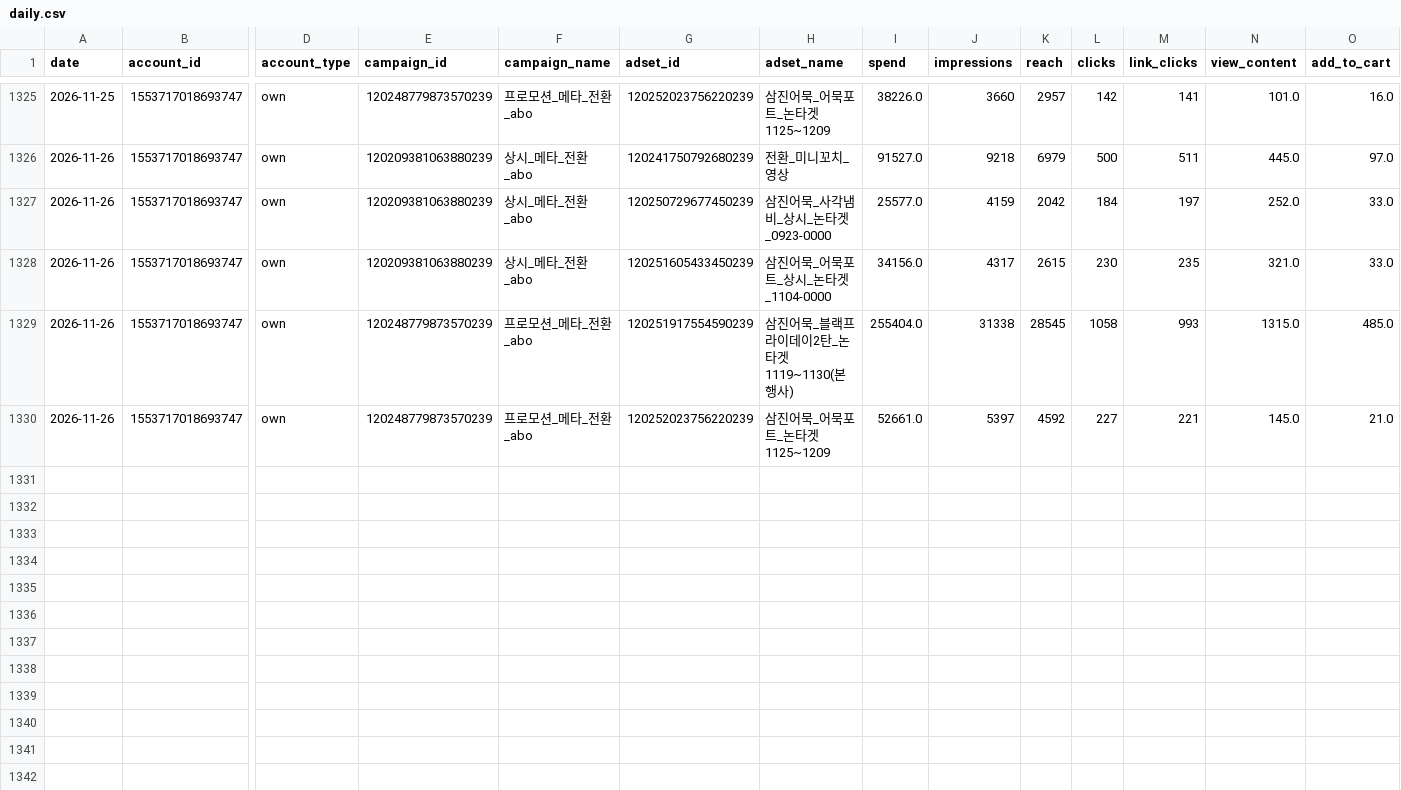
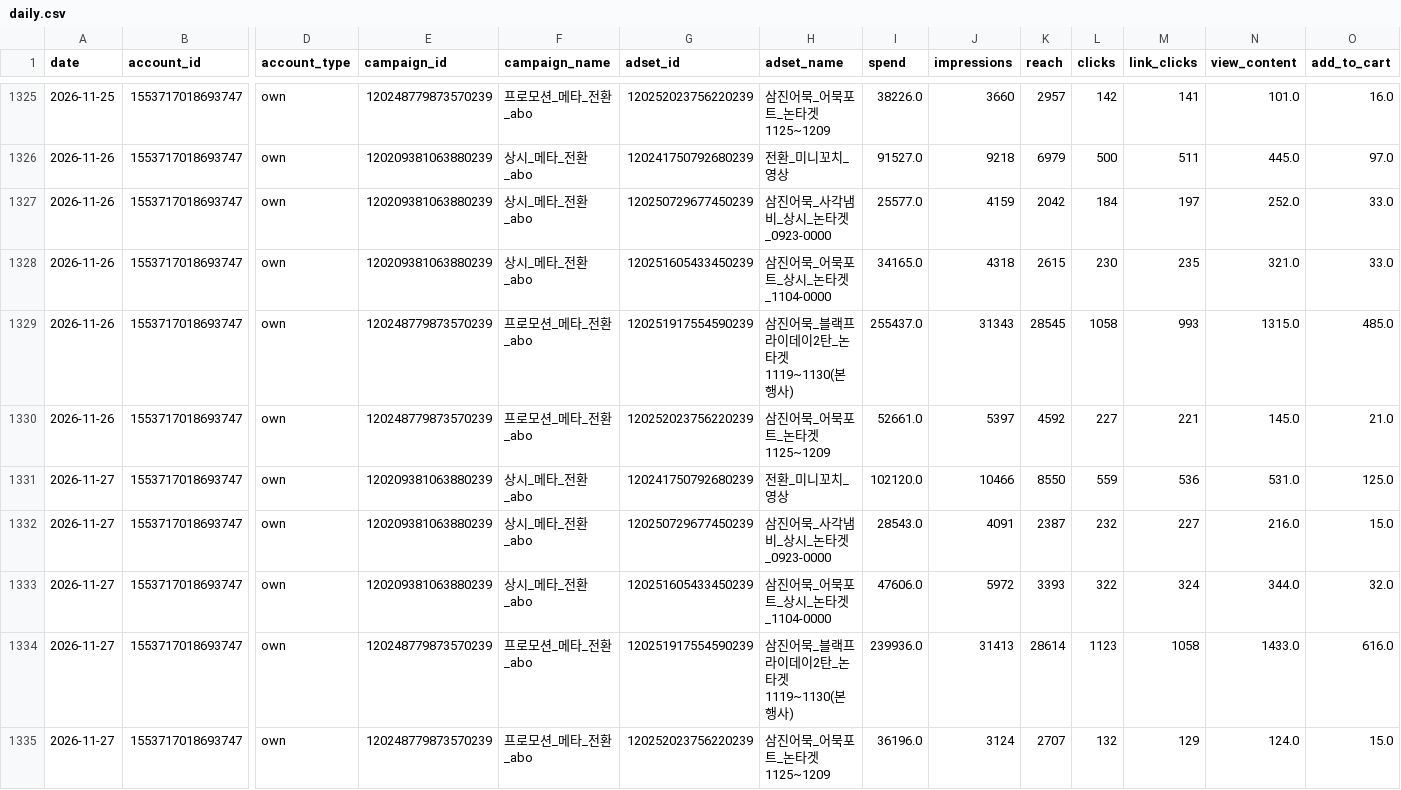
Before and after one commit to ahnhee7165/samkin_metareport, a CSV file: data/daily.csv, drawn as a sheet; only a part is shown, gaps mark what is left out; rows hold the shown columns only; the diff names each change by its address in the sheet, - before the commit and + after, or states it on an @@ line.

```diff
--- a/data/daily.csv
+++ b/data/daily.csv
-I1328 (spend): 34156.0
+I1328 (spend): 34165.0
-J1328 (impressions): 4317
+J1328 (impressions): 4318
-I1329 (spend): 255404.0
+I1329 (spend): 255437.0
-J1329 (impressions): 31338
+J1329 (impressions): 31343
+row 1331: 2026-11-27 | 1553717018693747 | own | 120209381063880239 | 상시_메타_전환_abo | 120241750792680239 | 전환_미니꼬치_영상 | 102120.0 | 10466 | 8550 | 559 | 536 | 531.0 | 125.0
+row 1332: 2026-11-27 | 1553717018693747 | own | 120209381063880239 | 상시_메타_전환_abo | 120250729677450239 | 삼진어묵_사각냄비_상시_논타겟_0923-0000 | 28543.0 | 4091 | 2387 | 232 | 227 | 216.0 | 15.0
+row 1333: 2026-11-27 | 1553717018693747 | own | 120209381063880239 | 상시_메타_전환_abo | 120251605433450239 | 삼진어묵_어묵포트_상시_논타겟_1104-0000 | 47606.0 | 5972 | 3393 | 322 | 324 | 344.0 | 32.0
+row 1334: 2026-11-27 | 1553717018693747 | own | 120248779873570239 | 프로모션_메타_전환_abo | 120251917554590239 | 삼진어묵_블랙프라이데이2탄_논타겟 1119~1130(본행사) | 239936.0 | 31413 | 28614 | 1123 | 1058 | 1433.0 | 616.0
+row 1335: 2026-11-27 | 1553717018693747 | own | 120248779873570239 | 프로모션_메타_전환_abo | 120252023756220239 | 삼진어묵_어묵포트_논타겟 1125~1209 | 36196.0 | 3124 | 2707 | 132 | 129 | 124.0 | 15.0
```
Also changed, not shown: 8 other files.
